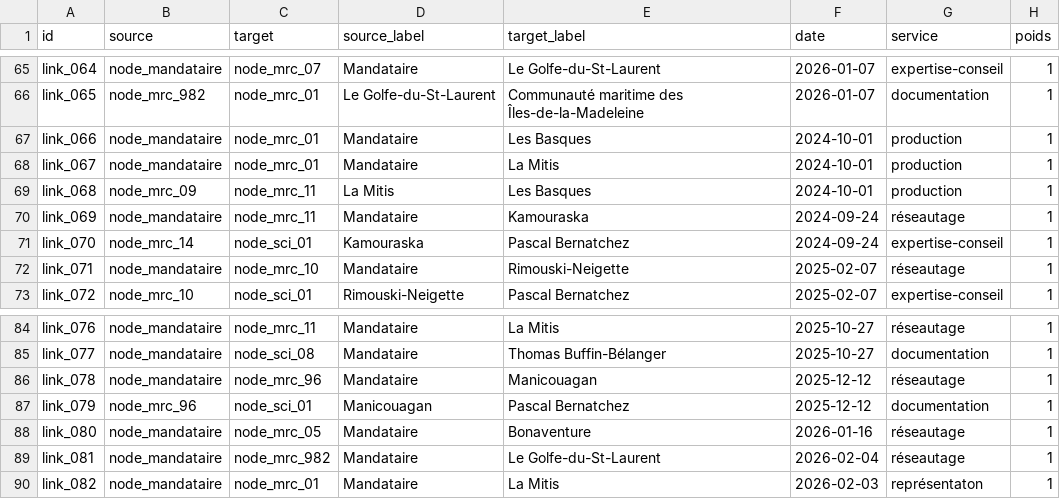
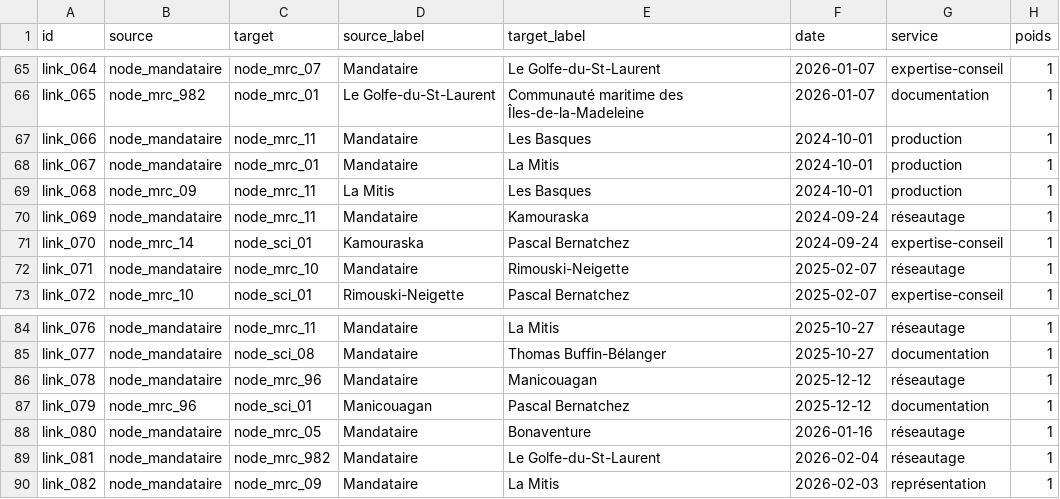
Before and after one commit to ICayer/de_la_classe_au_territoire, a CSV file: public/data/links.csv, drawn as a sheet; only a part is shown, gaps mark what is left out.

Commit message:
2026-05-6 --avec bouton et page services

```diff
--- a/public/data/links.csv
+++ b/public/data/links.csv
@@ -66,3 +66,3 @@ link_064,node_mandataire,node_mrc_07,Mandataire,Le Golfe-du-St-Laurent,2026-01-0
 link_065,node_mrc_982,node_mrc_01,Le Golfe-du-St-Laurent,Communauté maritime des Îles-de-la-Madeleine,2026-01-07,documentation,1
-link_066,node_mandataire,node_mrc_01,Mandataire,Les Basques,2024-10-01,production,1
+link_066,node_mandataire,node_mrc_11,Mandataire,Les Basques,2024-10-01,production,1
 link_067,node_mandataire,node_mrc_01,Mandataire,La Mitis,2024-10-01,production,1
@@ -89,2 +89,2 @@ link_080,node_mandataire,node_mrc_05,Mandataire,Bonaventure,2026-01-16,réseauta
 link_081,node_mandataire,node_mrc_982,Mandataire,Le Golfe-du-St-Laurent,2026-02-04,réseautage,1
-link_082,node_mandataire,node_mrc_01,Mandataire,La Mitis,2026-02-03,représentaton,1
+link_082,node_mandataire,node_mrc_09,Mandataire,La Mitis,2026-02-03,représentation,1
```
Also changed, not shown: 14 other files.
